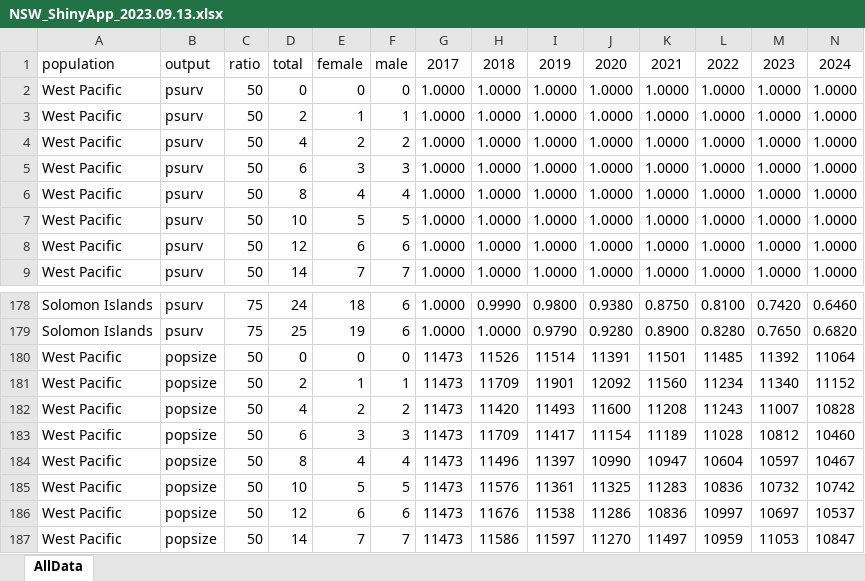
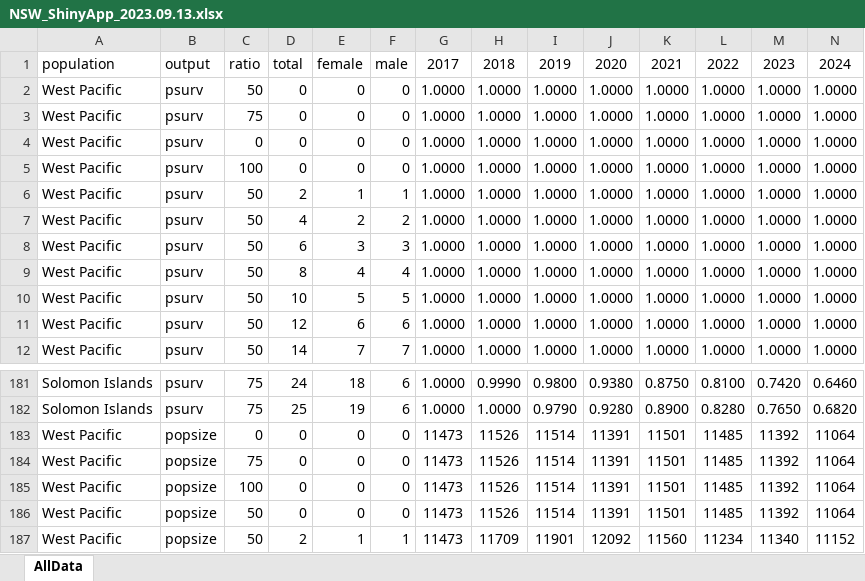
Before and after one commit to annaor24/NSW_PVA, an Excel workbook: NSW_Net-sense/NSW_ShinyApp_2023.09.13.xlsx, sheet AllData, drawn as a sheet; only a part is shown, gaps mark what is left out; the shorter side is filled out with more unchanged rows; values as stored, in another font and other column widths than the file's, no borders; rows hold the shown columns only; the diff names each change by its address in the sheet, - before the commit and + after, or states it on an @@ line.

Commit message:
Add files via upload

```diff
--- a/NSW_Net-sense/NSW_ShinyApp_2023.09.13.xlsx (sheet AllData)
+++ b/NSW_Net-sense/NSW_ShinyApp_2023.09.13.xlsx (sheet AllData)
+row 3: West Pacific | psurv | 75 | 0 | 0 | 0 | 1.0000 | 1.0000 | 1.0000 | 1.0000 | 1.0000 | 1.0000 | 1.0000 | 1.0000
+row 4: West Pacific | psurv | 0 | 0 | 0 | 0 | 1.0000 | 1.0000 | 1.0000 | 1.0000 | 1.0000 | 1.0000 | 1.0000 | 1.0000
+row 5: West Pacific | psurv | 100 | 0 | 0 | 0 | 1.0000 | 1.0000 | 1.0000 | 1.0000 | 1.0000 | 1.0000 | 1.0000 | 1.0000
+row 183: West Pacific | popsize | 0 | 0 | 0 | 0 | 11473 | 11526 | 11514 | 11391 | 11501 | 11485 | 11392 | 11064
+row 184: West Pacific | popsize | 75 | 0 | 0 | 0 | 11473 | 11526 | 11514 | 11391 | 11501 | 11485 | 11392 | 11064
+row 185: West Pacific | popsize | 100 | 0 | 0 | 0 | 11473 | 11526 | 11514 | 11391 | 11501 | 11485 | 11392 | 11064
```
